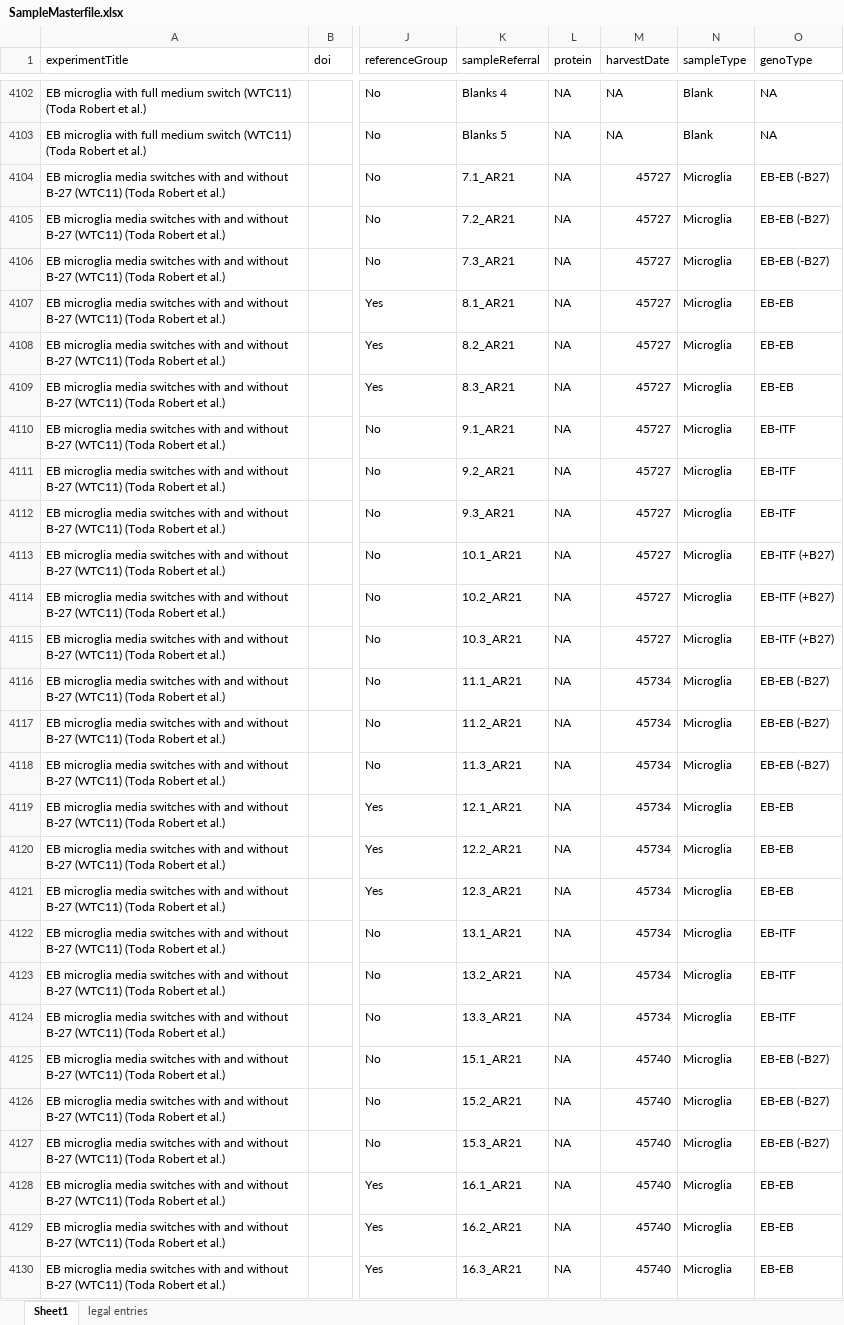
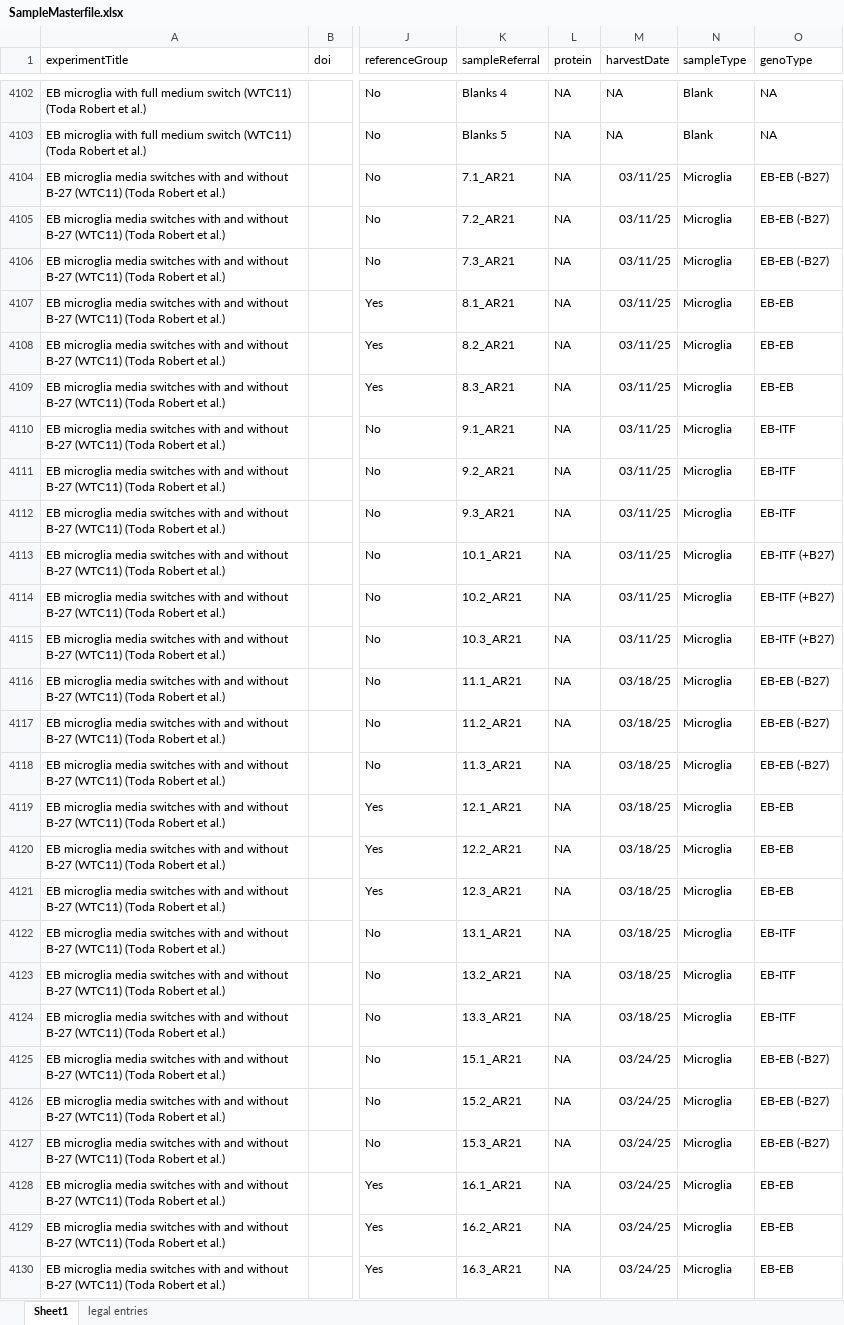
Before and after one commit to CPM-Metabolomics-Lipidomics/soda-light, an Excel workbook: data/Database/SampleMasterfile.xlsx, sheet Sheet1, drawn as a sheet; only a part is shown, gaps mark what is left out; values as stored, in another font and other column widths than the file's, no borders; charts and pictures and conditional formats not drawn; the diff covers the shown part only; the diff names each change by its address in the sheet, - before the commit and + after, or states it on an @@ line.

```diff
--- a/data/Database/SampleMasterfile.xlsx (sheet Sheet1)
+++ b/data/Database/SampleMasterfile.xlsx (sheet Sheet1)
-M4104:M4115 (harvestDate): 45727
+M4104:M4115 (harvestDate): 03/11/25
-M4116:M4124 (harvestDate): 45734
+M4116:M4124 (harvestDate): 03/18/25
-M4125:M4130 (harvestDate): 45740
+M4125:M4130 (harvestDate): 03/24/25
```
Also changed, not shown: 190 edited cells elsewhere in this sheet, 1 other file.
